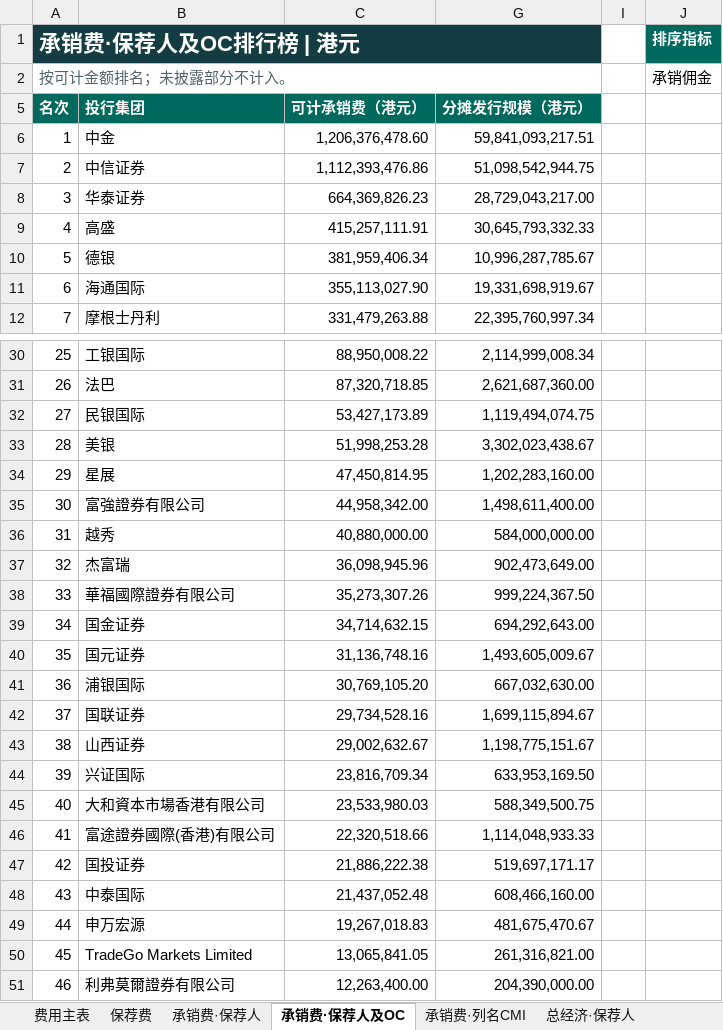
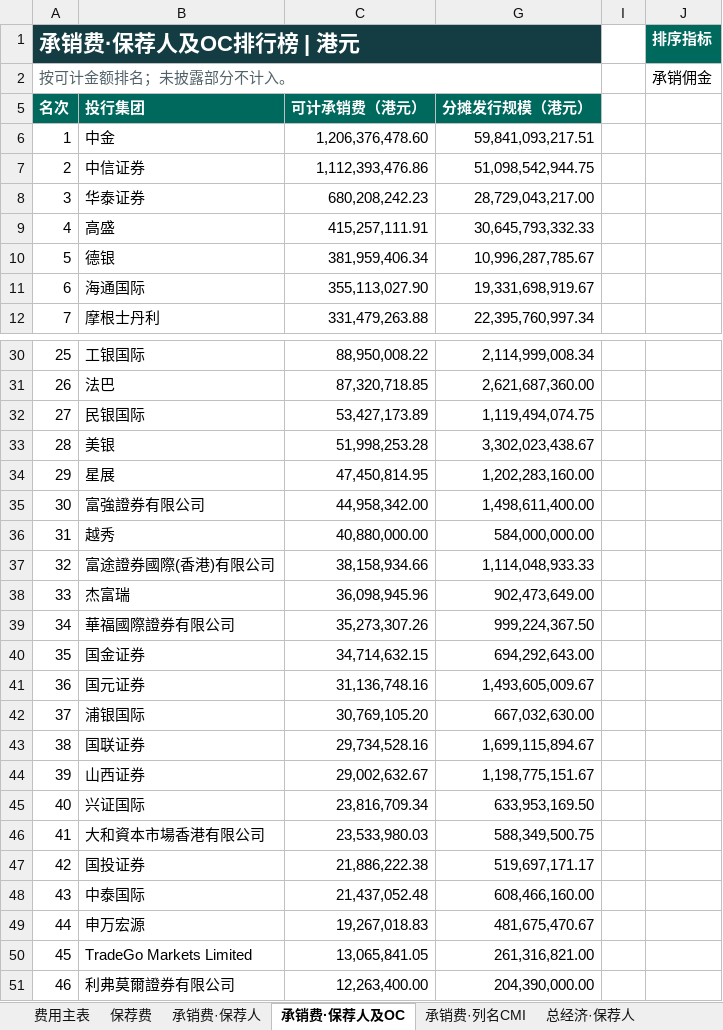
Before and after one commit to Ygh2o96/hk-ipo-fees, an Excel workbook: HK-IPO-Fee-Rankings-2026.xlsx, sheet 承销费·保荐人及OC, drawn as a sheet; only a part is shown, gaps mark what is left out; values as stored, in another font and other column widths than the file's, no borders; removed rows and columns are numbered as before the commit, all else as after; the diff names each change by its address in the sheet, - before the commit and + after, or states it on an @@ line.

```diff
--- a/HK-IPO-Fee-Rankings-2026.xlsx (sheet 承销费·保荐人及OC)
+++ b/HK-IPO-Fee-Rankings-2026.xlsx (sheet 承销费·保荐人及OC)
-C8 (可计承销费（港元）): 664,369,826.23
+C8 (可计承销费（港元）): 680,208,242.23
+row 37: 32 | 富途證券國際(香港)有限公司 | 38,158,934.66 | 1,114,048,933.33
@@ column A (名次) renumbered between rows 38 and 46 @@
-row 46: 41 | 富途證券國際(香港)有限公司 | 22,320,518.66 | 1,114,048,933.33
```
Also changed, not shown: sheet 承销费·列名CMI, sheet 费用主表, sheet 总经济·列名CMI, sheet 总经济·保荐人及OC, sheet 总经济·保荐人, sheet 承销费·保荐人, formulas that keep their value, hidden cells, 4 other files.
